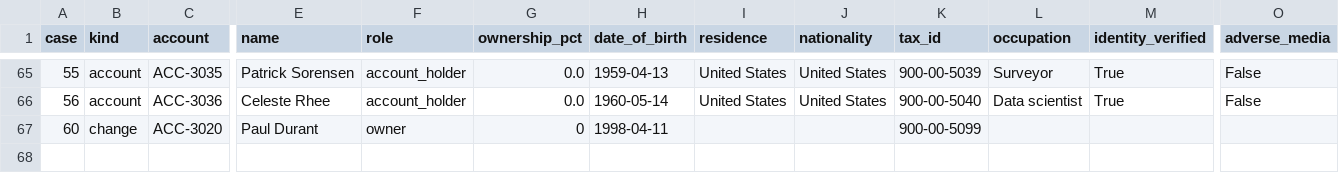
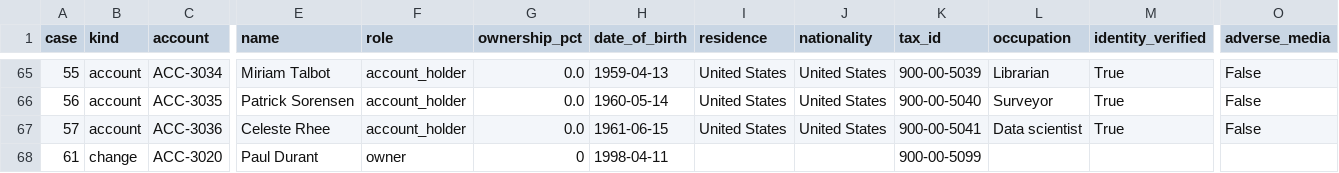
Before and after one commit to shawngggg/AI-embedded-RIA-custody-operations-platform, a CSV file: synthetic/data/people.csv, drawn as a sheet; only a part is shown, gaps mark what is left out; addresses are those after the commit; rows hold the shown columns only; the diff covers the shown part only; the diff names each change by its address in the sheet, - before the commit and + after, or states it on an @@ line.

```diff
--- a/synthetic/data/people.csv
+++ b/synthetic/data/people.csv
-C65 (account): ACC-3035
+C65 (account): ACC-3034
-E65 (name): Patrick Sorensen
+E65 (name): Miriam Talbot
-L65 (occupation): Surveyor
+L65 (occupation): Librarian
-C66 (account): ACC-3036
+C66 (account): ACC-3035
-E66 (name): Celeste Rhee
+E66 (name): Patrick Sorensen
-L66 (occupation): Data scientist
+L66 (occupation): Surveyor
+row 67: 57 | account | ACC-3036 | Celeste Rhee | account_holder | 0.0 | 1961-06-15 | United States | United States | 900-00-5041 | Data scientist | True | False
-A68 (case): 60
+A68 (case): 61
```
Also changed, not shown: 32 edited cells elsewhere in this file, synthetic/data/cases.csv, synthetic/data/ledger_entries.csv, 27 other files.
